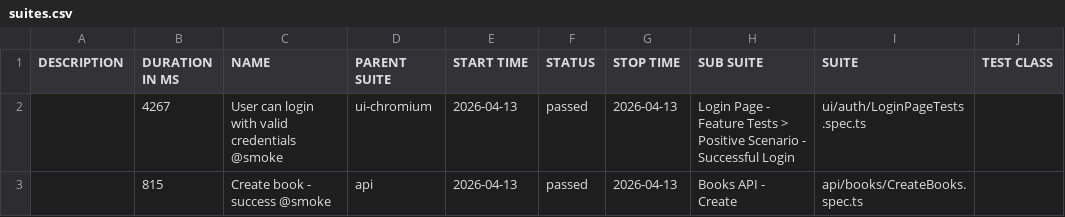
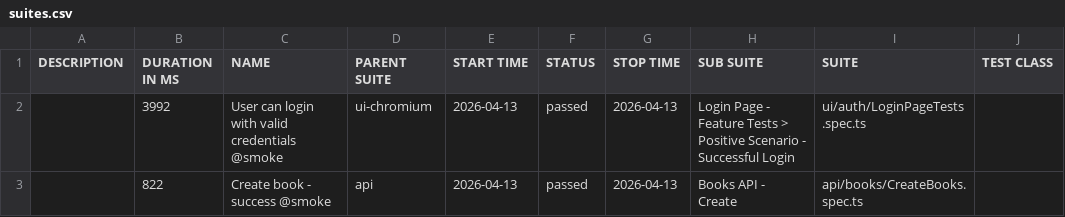
Before and after one commit to GalynaUdaltsova/bookstore-api-playwright, a CSV file: data/suites.csv, drawn as a sheet; only a part is shown; the diff names each change by its address in the sheet, - before the commit and + after, or states it on an @@ line.

```diff
--- a/data/suites.csv
+++ b/data/suites.csv
-B2 (DURATION IN MS): 4267
+B2 (DURATION IN MS): 3992
-B3 (DURATION IN MS): 815
+B3 (DURATION IN MS): 822
```
Also changed, not shown: 18 other files.
